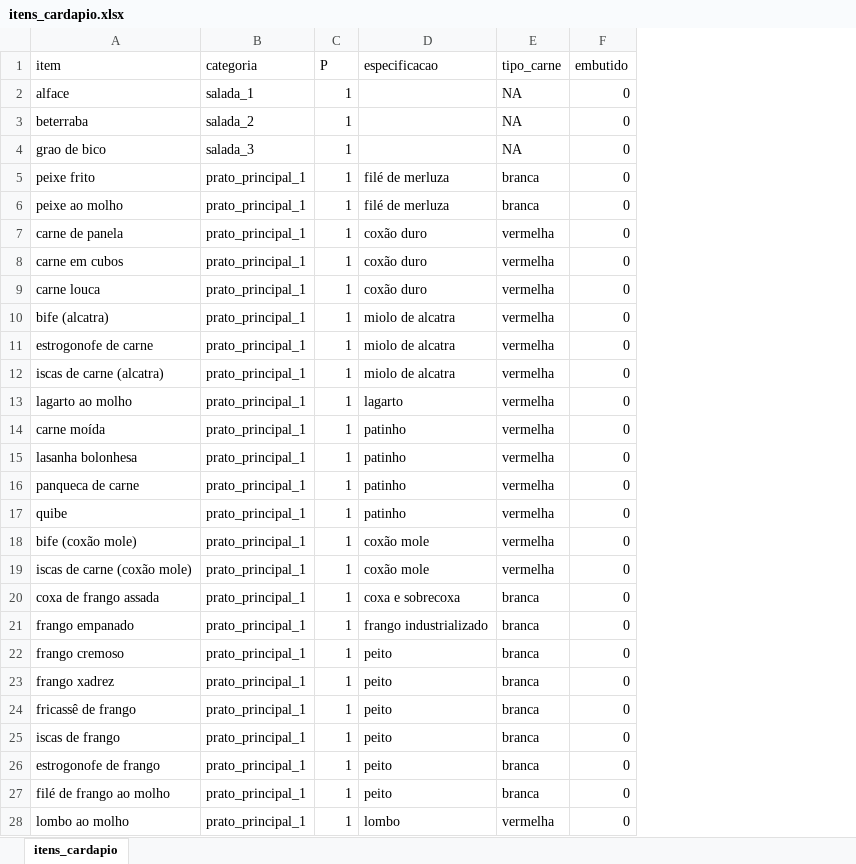
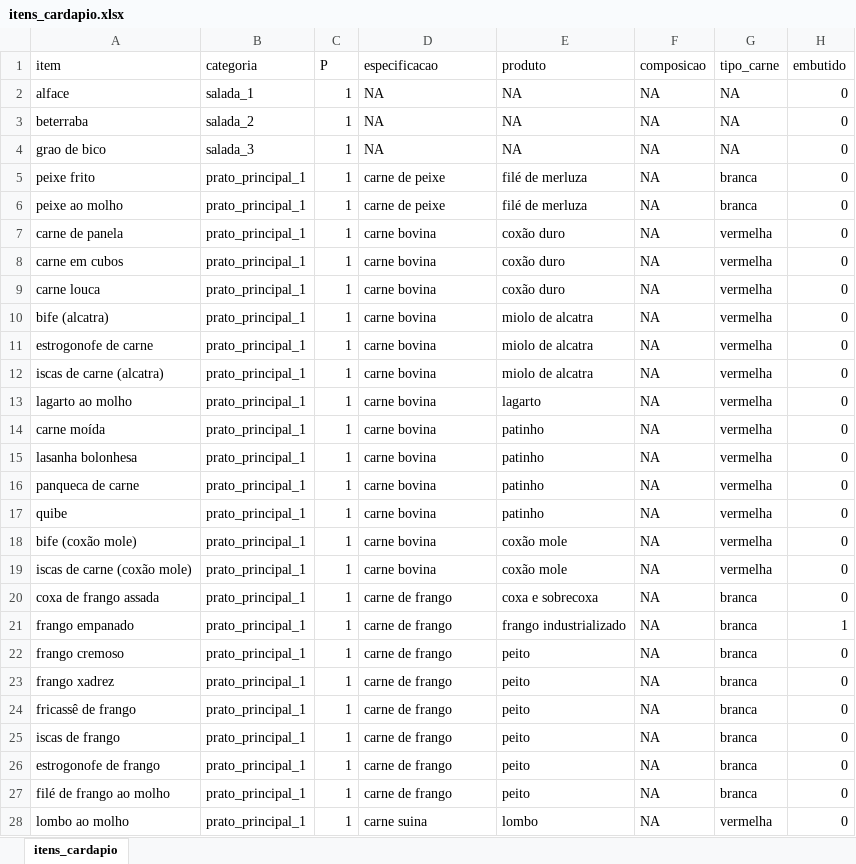
Before and after one commit to rafaelcarmanhani/projeto-ru, an Excel workbook: otimizacao/data/itens_cardapio.xlsx, sheet itens_cardapio, drawn as a sheet; only a part is shown; values as stored, in another font and other column widths than the file's, no borders; addresses are those after the commit; the diff covers the shown part only; the diff names each change by its address in the sheet, - before the commit and + after, or states it on an @@ line.

```diff
--- a/otimizacao/data/itens_cardapio.xlsx (sheet itens_cardapio)
+++ b/otimizacao/data/itens_cardapio.xlsx (sheet itens_cardapio)
+column E (produto), rows 2-28: NA | NA | NA | filé de merluza | filé de merluza | coxão duro | coxão duro | coxão duro | miolo de alcatra | miolo de alcatra | miolo de alcatra | lagarto | patinho | patinho | patinho | patinho | coxão mole | coxão mole | coxa e sobrecoxa | frango industrializado | peito | peito | peito | peito | peito | peito | lombo
+column F (composicao), rows 2-28: all NA
-D2:D4 (especificacao): (empty)
+D2:D4 (especificacao): NA
-D5:D6 (especificacao): filé de merluza
+D5:D6 (especificacao): carne de peixe
-D7:D9 (especificacao): coxão duro
+D7:D9 (especificacao): carne bovina
-D10:D12 (especificacao): miolo de alcatra
+D10:D12 (especificacao): carne bovina
-D13 (especificacao): lagarto
+D13 (especificacao): carne bovina
-D14:D17 (especificacao): patinho
+D14:D17 (especificacao): carne bovina
-D18:D19 (especificacao): coxão mole
+D18:D19 (especificacao): carne bovina
-D20 (especificacao): coxa e sobrecoxa
+D20 (especificacao): carne de frango
-D21 (especificacao): frango industrializado
+D21 (especificacao): carne de frango
-H21 (embutido): 0
+H21 (embutido): 1
-D22:D27 (especificacao): peito
+D22:D27 (especificacao): carne de frango
-D28 (especificacao): lombo
+D28 (especificacao): carne suina
```
Also changed, not shown: 32 edited cells elsewhere in this sheet, 1 other file.
